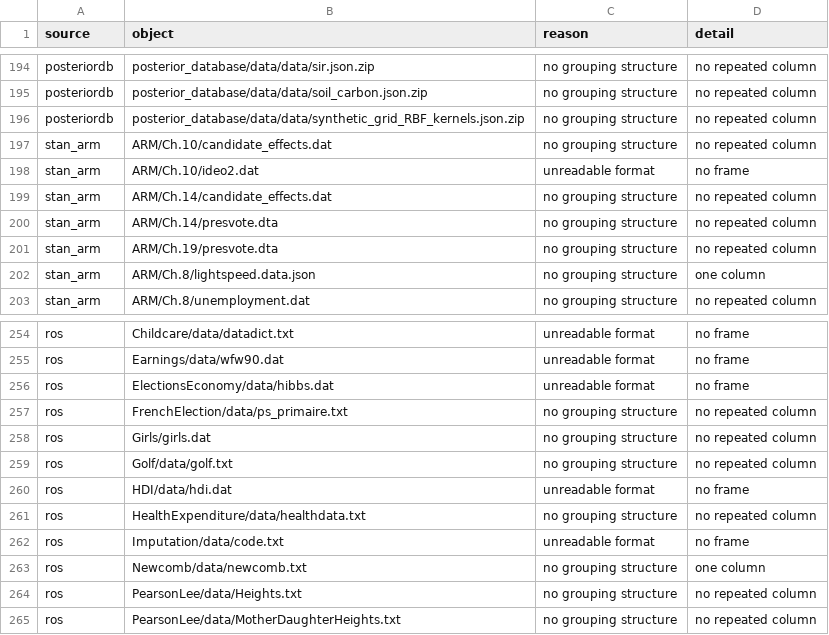
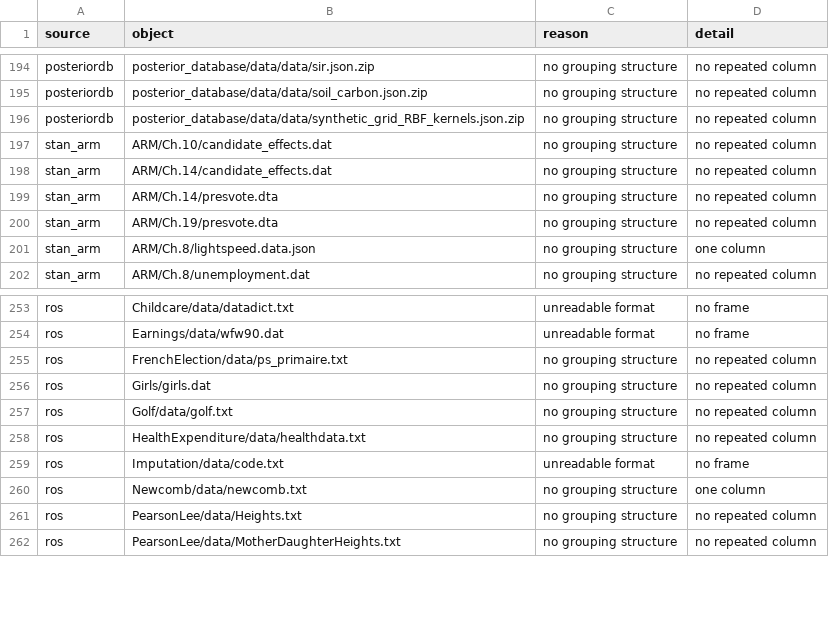
Before and after one commit to adkipnis/mixedbench, a CSV file: survey/shards/excluded_prescreen.csv, drawn as a sheet; only a part is shown, gaps mark what is left out.

Commit message:
Survey: Tiers E and T re-pulled under the quote-honouring reader (#14)
stan_arm's ideo2.dat reads again (10268 x 22), ros's hibbs.dat and hdi.dat read for the first
time and pass the screen, quoted names in polls.subset.dat and ps_primaire.txt lose their
quotes. The pre-screen shard is written but not merged.

```diff
--- a/survey/shards/excluded_prescreen.csv
+++ b/survey/shards/excluded_prescreen.csv
@@ -197,3 +197,2 @@
 "stan_arm","ARM/Ch.10/candidate_effects.dat","no grouping structure","no repeated column"
-"stan_arm","ARM/Ch.10/ideo2.dat","unreadable format","no frame"
 "stan_arm","ARM/Ch.14/candidate_effects.dat","no grouping structure","no repeated column"
@@ -255,3 +254,2 @@
 "ros","Earnings/data/wfw90.dat","unreadable format","no frame"
-"ros","ElectionsEconomy/data/hibbs.dat","unreadable format","no frame"
 "ros","FrenchElection/data/ps_primaire.txt","no grouping structure","no repeated column"
@@ -259,3 +257,2 @@
 "ros","Golf/data/golf.txt","no grouping structure","no repeated column"
-"ros","HDI/data/hdi.dat","unreadable format","no frame"
 "ros","HealthExpenditure/data/healthdata.txt","no grouping structure","no repeated column"
```
Also changed, not shown: survey/candidates.csv.
